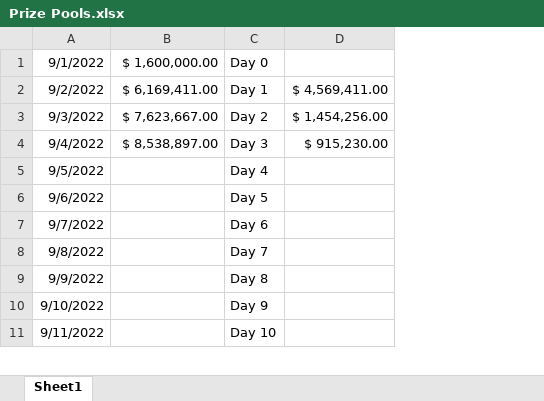
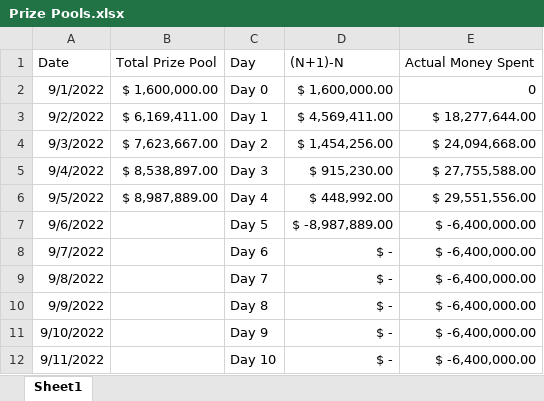
Before and after one commit to MLeroy35/Excel-Projects, an Excel workbook: Dota 2/Prize Pools.xlsx, sheet Sheet1, drawn as a sheet; only a part is shown; values as stored, in another font and other column widths than the file's, no borders; removed rows and columns are numbered as before the commit, all else as after; the diff names each change by its address in the sheet, - before the commit and + after, or states it on an @@ line.

Commit message:
Update Prize Pools.xlsx

```diff
--- a/Dota 2/Prize Pools.xlsx (sheet Sheet1)
+++ b/Dota 2/Prize Pools.xlsx (sheet Sheet1)
-column D, rows 2-4: $ 4,569,411.00 | $ 1,454,256.00 | $ 915,230.00
+column D, rows 2-12: $ 1,600,000.00 | $ 4,569,411.00 | $ 1,454,256.00 | $ 915,230.00 | $ 448,992.00 | $ -8,987,889.00 | $ - | $ - | $ - | $ - | $ -
+column E, rows 2-12: 0 | $ 18,277,644.00 | $ 24,094,668.00 | $ 27,755,588.00 | $ 29,551,556.00 | $ -6,400,000.00 | $ -6,400,000.00 | $ -6,400,000.00 | $ -6,400,000.00 | $ -6,400,000.00 | $ -6,400,000.00
+row 1: Date | Total Prize Pool | Day | (N+1)-N | Actual Money Spent
-B6: (empty)
+B6: $ 8,987,889.00
```
